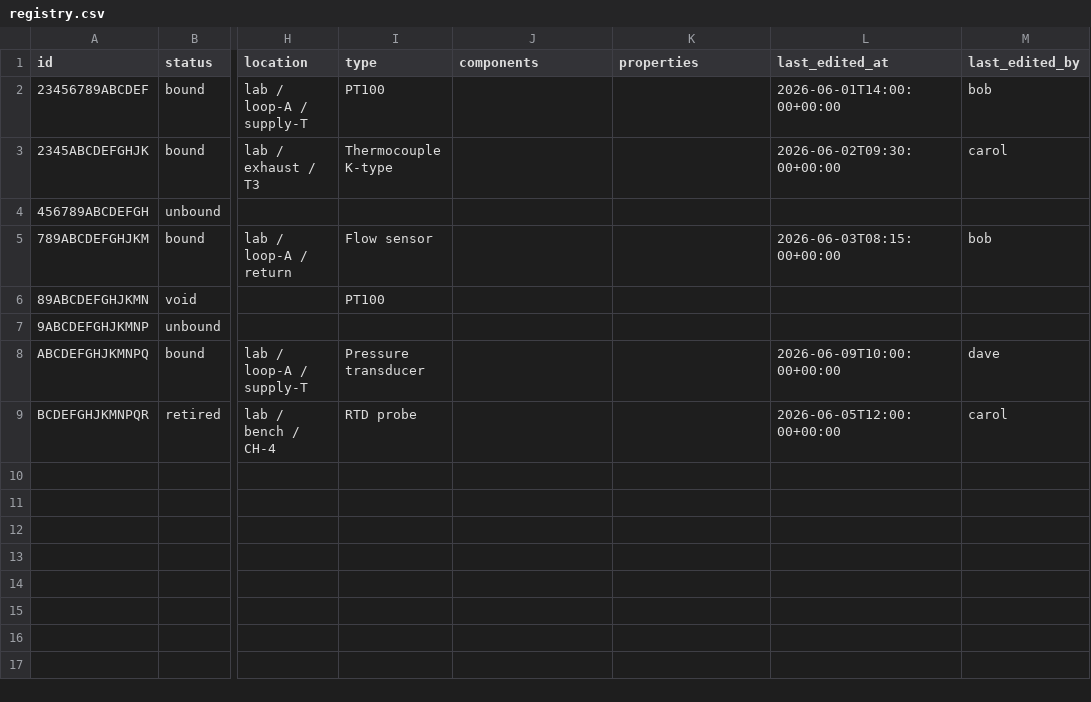
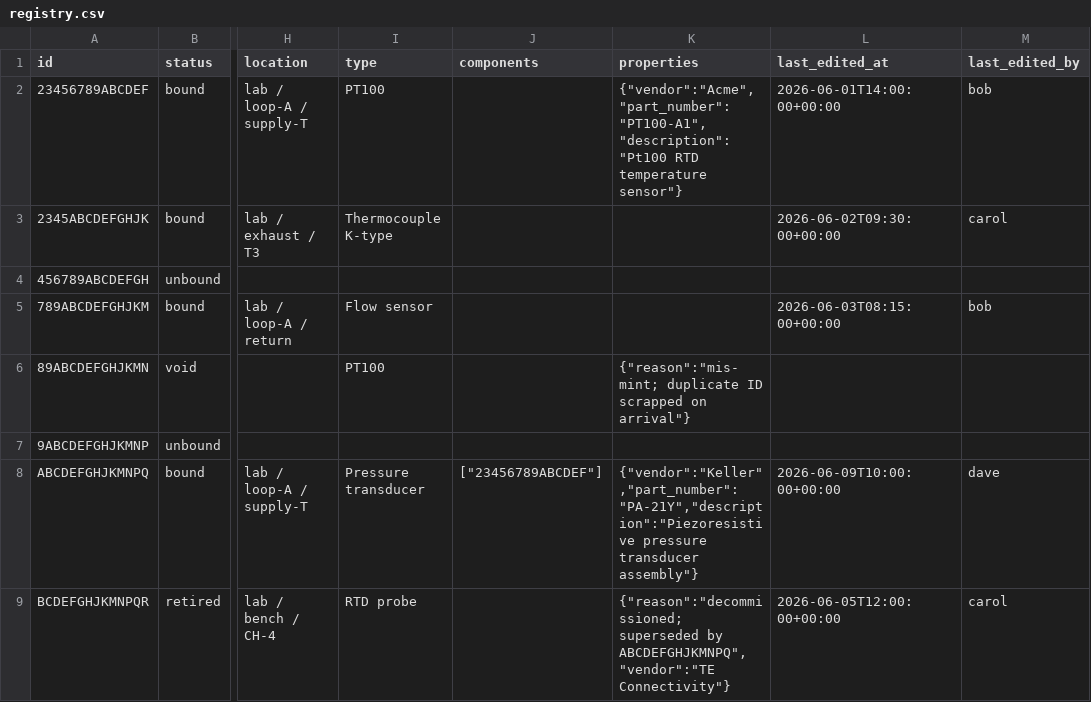
Before and after one commit to vig-os/part-registry, a CSV file: registry.csv, drawn as a sheet; only a part is shown, gaps mark what is left out; the diff names each change by its address in the sheet, - before the commit and + after, or states it on an @@ line.

Commit message:
feat(schema): define components and properties cell encoding
Encode the structured registry fields as JSON inside a single CSV cell:
components is a JSON array of subcomponent IDs, properties a JSON object of
type-specific attributes. Both are double-quoted per RFC-4180 with inner "
doubled; an empty field stays the empty string, never [] or {}. Document the
encoding and the RFC-4180 quoting rule in docs/SCHEMA.md, demonstrate it in the
worked-example registry.csv rows, and update the record.yml request form so
free-form inputs compose into properties.

This resolves the encoding left pending by the #8 v0.2 redesign (#11).

```diff
--- a/registry.csv
+++ b/registry.csv
-K2 (properties): (empty)
+K2 (properties): {"vendor":"Acme","part_number":"PT100-A1","description":"Pt100 RTD temperature sensor"}
-K6 (properties): (empty)
+K6 (properties): {"reason":"mis-mint; duplicate ID scrapped on arrival"}
-J8 (components): (empty)
+J8 (components): ["23456789ABCDEF"]
-K8 (properties): (empty)
+K8 (properties): {"vendor":"Keller","part_number":"PA-21Y","description":"Piezoresistive pressure transducer assembly"}
-K9 (properties): (empty)
+K9 (properties): {"reason":"decommissioned; superseded by ABCDEFGHJKMNPQ","vendor":"TE Connectivity"}
```
Also changed, not shown: 3 other files.
